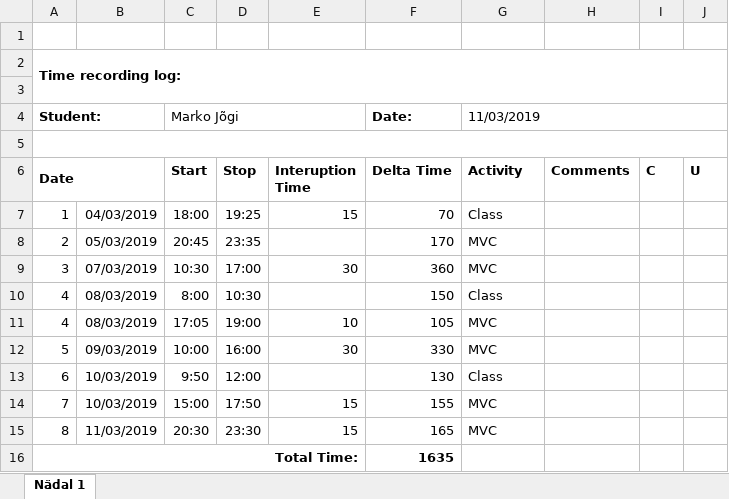
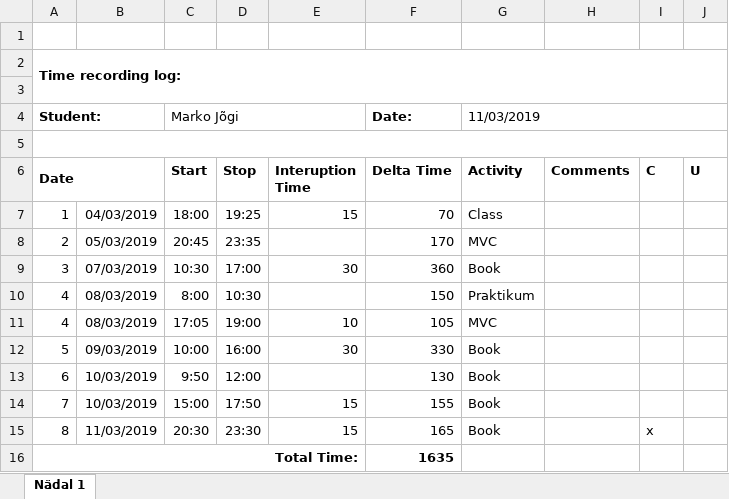
Before and after one commit to MaJogi/IT-arendus2---Original, an Excel workbook: Logs/Kuues nädal.xlsx, sheet Nädal 1, drawn as a sheet; values as stored, in another font and other column widths than the file's, no borders; the diff names each change by its address in the sheet, - before the commit and + after, or states it on an @@ line.

```diff
--- a/Logs/Kuues nädal.xlsx (sheet Nädal 1)
+++ b/Logs/Kuues nädal.xlsx (sheet Nädal 1)
-G9 (Activity): MVC
+G9 (Activity): Book
-G10 (Activity): Class
+G10 (Activity): Praktikum
-G12 (Activity): MVC
+G12 (Activity): Book
-G13 (Activity): Class
+G13 (Activity): Book
-G14:G15 (Activity): MVC
+G14:G15 (Activity): Book
-I15 (C): (empty)
+I15 (C): x
```
Also changed, not shown: Logs/Seitsmes nädal.xlsx, Logs/Viies nädal.xlsx.
